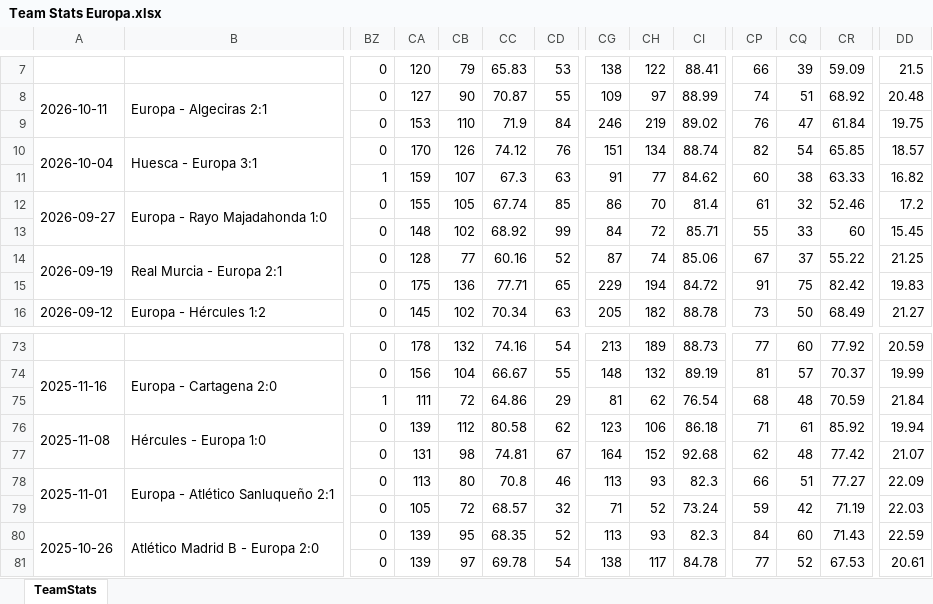
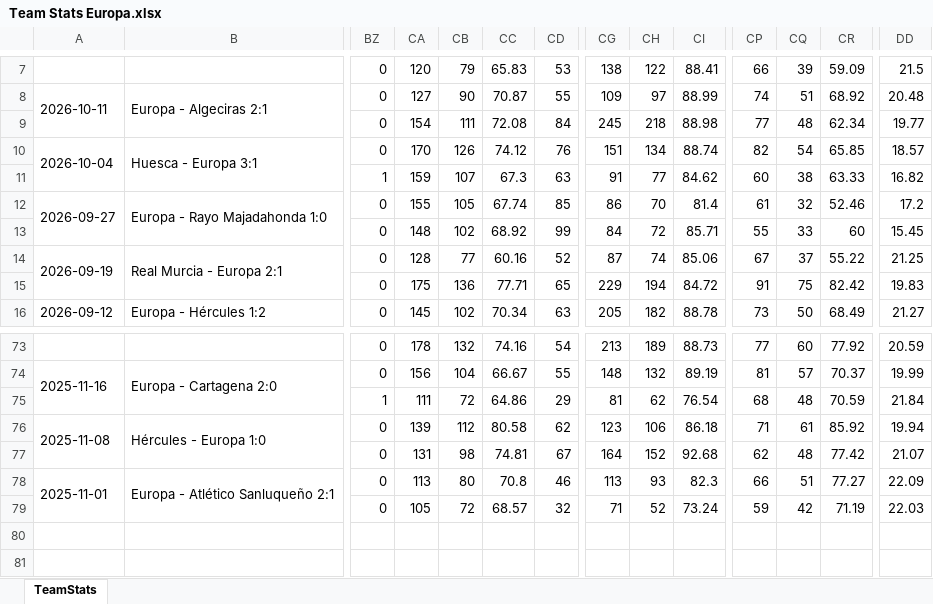
Before and after one commit to vceazurita-ship-it/Real-Madrid-Castilla-26-27, an Excel workbook: public/data/wys/Team Stats Europa.xlsx, sheet TeamStats, drawn as a sheet; only a part is shown, gaps mark what is left out; values as stored, in another font and other column widths than the file's, no borders; rows hold the shown columns only; the diff names each change by its address in the sheet, - before the commit and + after, or states it on an @@ line.

```diff
--- a/public/data/wys/Team Stats Europa.xlsx (sheet TeamStats)
+++ b/public/data/wys/Team Stats Europa.xlsx (sheet TeamStats)
-CA9: 153
+CA9: 154
-CB9: 110
+CB9: 111
-CC9: 71.9
+CC9: 72.08
-CG9: 246
+CG9: 245
-CH9: 219
+CH9: 218
-CI9: 89.02
+CI9: 88.98
-CP9: 76
+CP9: 77
-CQ9: 47
+CQ9: 48
-CR9: 61.84
+CR9: 62.34
-DD9: 19.75
+DD9: 19.77
-row 80: 2025-10-26 | Atlético Madrid B - Europa 2:0 | 0 | 139 | 95 | 68.35 | 52 | 113 | 93 | 82.3 | 84 | 60 | 71.43 | 22.59
-row 81:  |  | 0 | 139 | 97 | 69.78 | 54 | 138 | 117 | 84.78 | 77 | 52 | 67.53 | 20.61
```
Also changed, not shown: public/data/wys/Player Stats 1.xlsx, public/data/wys/Player Stats 2.xlsx, 21 other files.
